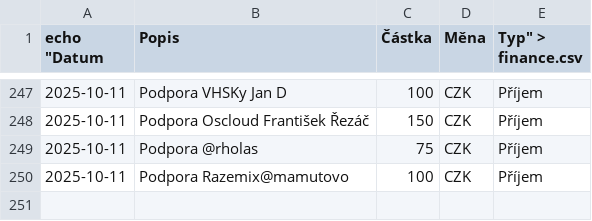
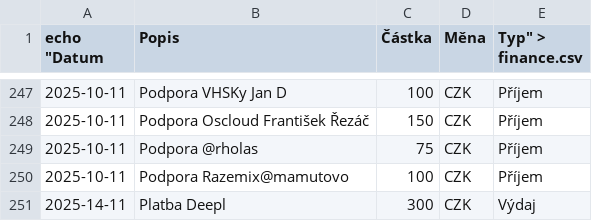
Before and after one commit to zkreml/prehlad-financi-komunity, a CSV file: finance.csv, drawn as a sheet; only a part is shown, gaps mark what is left out.

Commit message:
Aktualizace financí

```diff
--- a/finance.csv
+++ b/finance.csv
@@ -250 +250,2 @@
 2025-10-11,Podpora Razemix@mamutovo,100,CZK,Příjem
+2025-14-11,Platba Deepl,300,CZK,Výdaj
```
